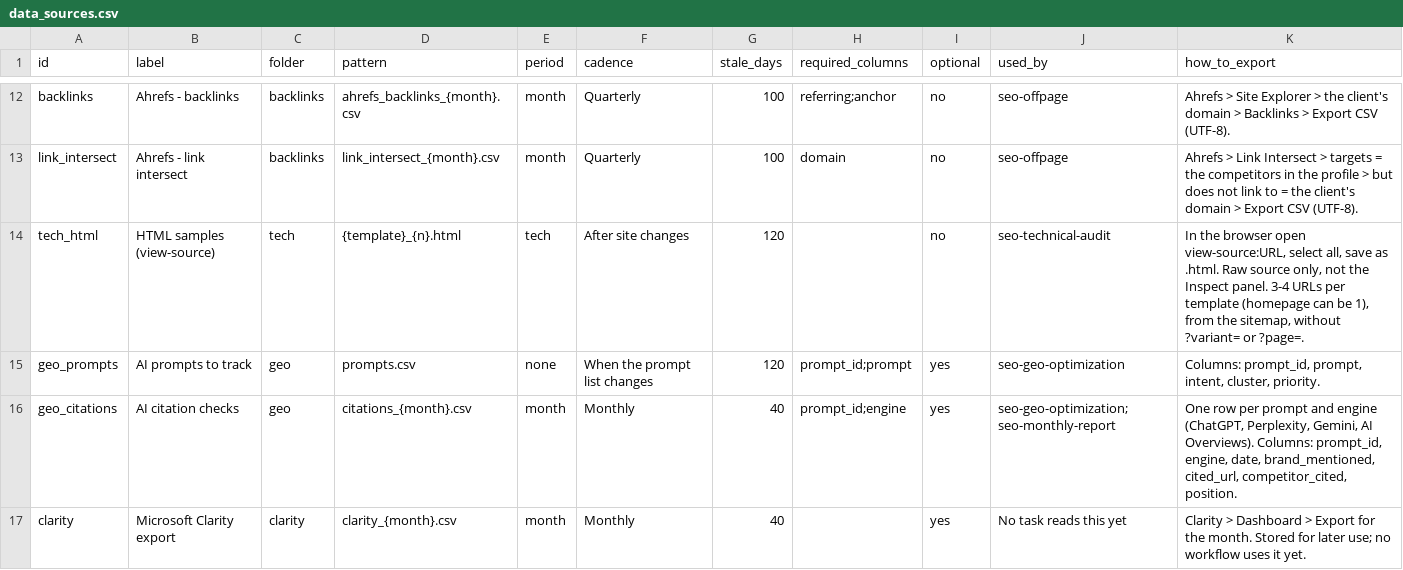
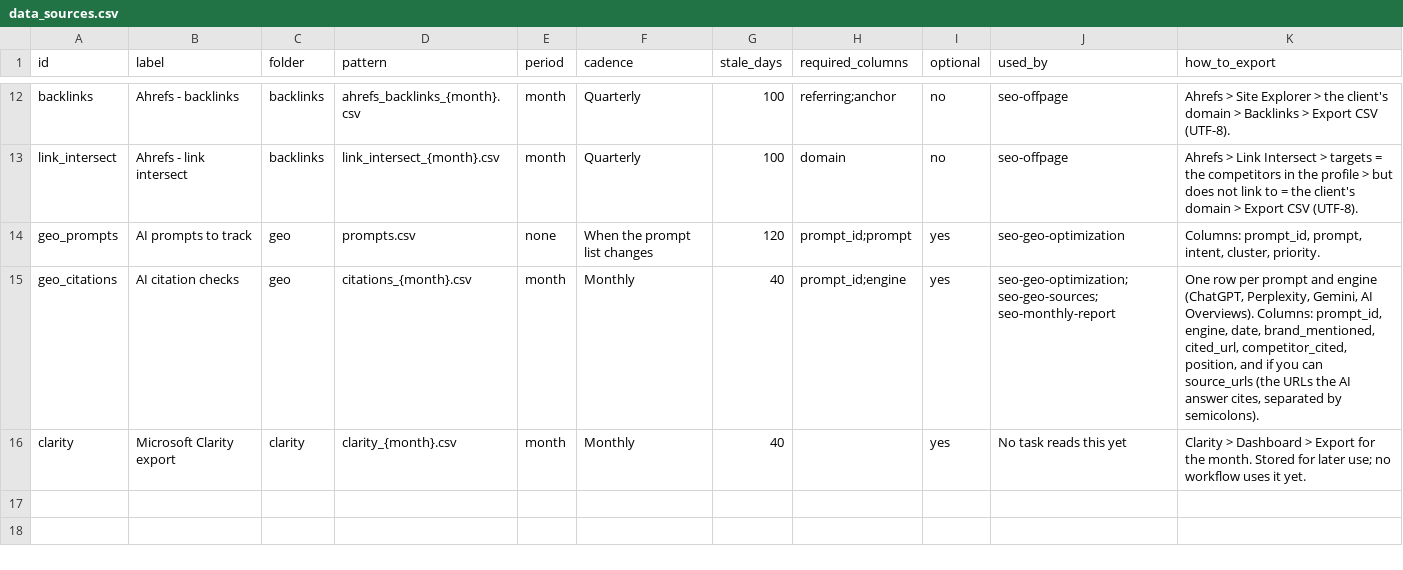
Before and after one commit to chungpham171091-collab/tapita-seo-AI-backup, a CSV file: Brain Default/Projects/_templates/data_sources.csv, drawn as a sheet; only a part is shown, gaps mark what is left out; removed rows and columns are numbered as before the commit, all else as after; the diff names each change by its address in the sheet, - before the commit and + after, or states it on an @@ line.

```diff
--- a/Brain Default/Projects/_templates/data_sources.csv
+++ b/Brain Default/Projects/_templates/data_sources.csv
-row 14: tech_html | HTML samples (view-source) | tech | {template}_{n}.html | tech | After site changes | 120 |  | no | seo-technical-audit | In the browser open view-source:URL, select all, save as .html. Raw source only, not the Inspect panel. 3-4 URLs per template (homepage can be 1), from the sitemap, without ?variant= or ?page=.
-J15 (used_by): seo-geo-optimization; seo-monthly-report
+J15 (used_by): seo-geo-optimization; seo-geo-sources; seo-monthly-report
-K15 (how_to_export): …cited_url, competitor_cited, position.
+K15 (how_to_export): …cited_url, competitor_cited, position, and if you can source_urls (the URLs the AI answer cites, separated by semicolons).
```
Also changed, not shown: Brain Default/Projects/_registry/board.csv, 33 other files.
